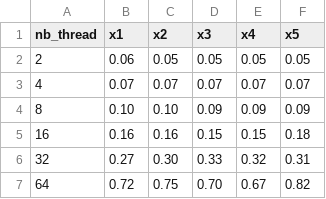
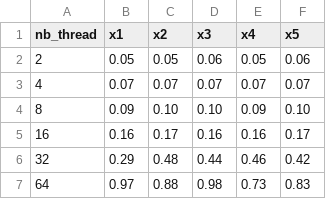
Before and after one commit to GaecKo/C-Multi-Threading, a CSV file: data/lect_writer.csv, drawn as a sheet.

```diff
--- a/data/lect_writer.csv
+++ b/data/lect_writer.csv
@@ -1,7 +1,7 @@
 nb_thread, x1, x2, x3, x4, x5
-2, 0.06, 0.05, 0.05, 0.05, 0.05
+2, 0.05, 0.05, 0.06, 0.05, 0.06
 4, 0.07, 0.07, 0.07, 0.07, 0.07
-8, 0.10, 0.10, 0.09, 0.09, 0.09
-16, 0.16, 0.16, 0.15, 0.15, 0.18
-32, 0.27, 0.30, 0.33, 0.32, 0.31
-64, 0.72, 0.75, 0.70, 0.67, 0.82
+8, 0.09, 0.10, 0.10, 0.09, 0.10
+16, 0.16, 0.17, 0.16, 0.16, 0.17
+32, 0.29, 0.48, 0.44, 0.46, 0.42
+64, 0.97, 0.88, 0.98, 0.73, 0.83
```
Also changed, not shown: data/philosophe.csv, data/prod_conso.csv, 4 other files.
